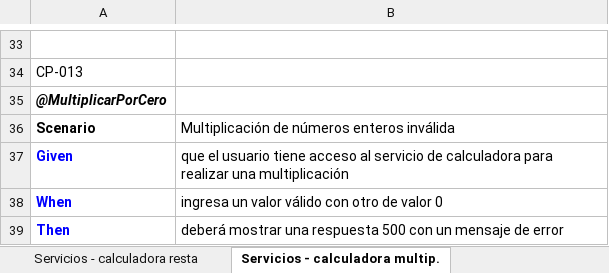
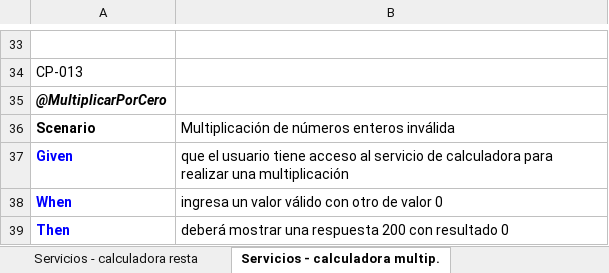
Before and after one commit to training-practice-sofkau/C1-2023-QA-Calidad-RF, an Excel workbook: Gherkin.xlsx, sheet Servicios - calculadora multip., drawn as a sheet; only a part is shown, gaps mark what is left out; values as stored, in another font and other column widths than the file's, no borders; the diff names each change by its address in the sheet, - before the commit and + after, or states it on an @@ line.

```diff
--- a/Gherkin.xlsx (sheet Servicios - calculadora multip.)
+++ b/Gherkin.xlsx (sheet Servicios - calculadora multip.)
-B39: …una respuesta 500 con un mensaje de error
+B39: …una respuesta 200 con resultado 0
```
Also changed, not shown: sheet Página Web, 1 other file.
